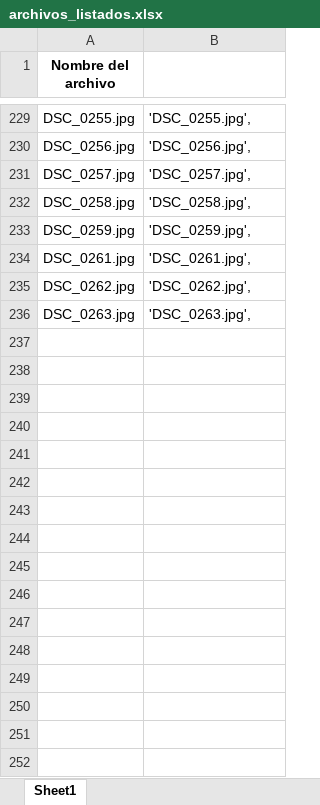
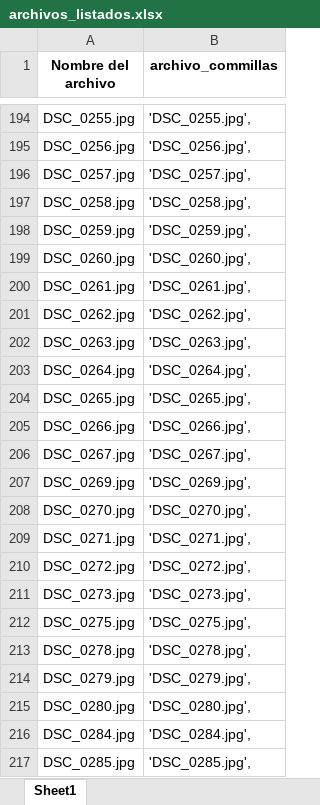
Before and after one commit to diegomesav/publicar_facturaap, an Excel workbook: archivos_listados.xlsx, sheet Sheet1, drawn as a sheet; only a part is shown, gaps mark what is left out; values as stored, in another font and other column widths than the file's, no borders; the diff covers the shown part only; the diff names each change by its address in the sheet, - before the commit and + after, or states it on an @@ line.

Commit message:
evelin_nombres_correctos

```diff
--- a/archivos_listados.xlsx (sheet Sheet1)
+++ b/archivos_listados.xlsx (sheet Sheet1)
-B1: (empty)
+B1: archivo_commillas
+row 199: DSC_0260.jpg | 'DSC_0260.jpg',
+row 203: DSC_0264.jpg | 'DSC_0264.jpg',
+row 204: DSC_0265.jpg | 'DSC_0265.jpg',
+row 205: DSC_0266.jpg | 'DSC_0266.jpg',
+row 206: DSC_0267.jpg | 'DSC_0267.jpg',
+row 207: DSC_0269.jpg | 'DSC_0269.jpg',
+row 208: DSC_0270.jpg | 'DSC_0270.jpg',
+row 209: DSC_0271.jpg | 'DSC_0271.jpg',
+row 210: DSC_0272.jpg | 'DSC_0272.jpg',
+row 211: DSC_0273.jpg | 'DSC_0273.jpg',
+row 212: DSC_0275.jpg | 'DSC_0275.jpg',
+row 213: DSC_0278.jpg | 'DSC_0278.jpg',
+row 214: DSC_0279.jpg | 'DSC_0279.jpg',
+row 215: DSC_0280.jpg | 'DSC_0280.jpg',
+row 216: DSC_0284.jpg | 'DSC_0284.jpg',
+row 217: DSC_0285.jpg | 'DSC_0285.jpg',
```
Also changed, not shown: 287 added rows, 54 removed rows and 8 edited cells elsewhere in this sheet, formulas that keep their value, 2 other files.
